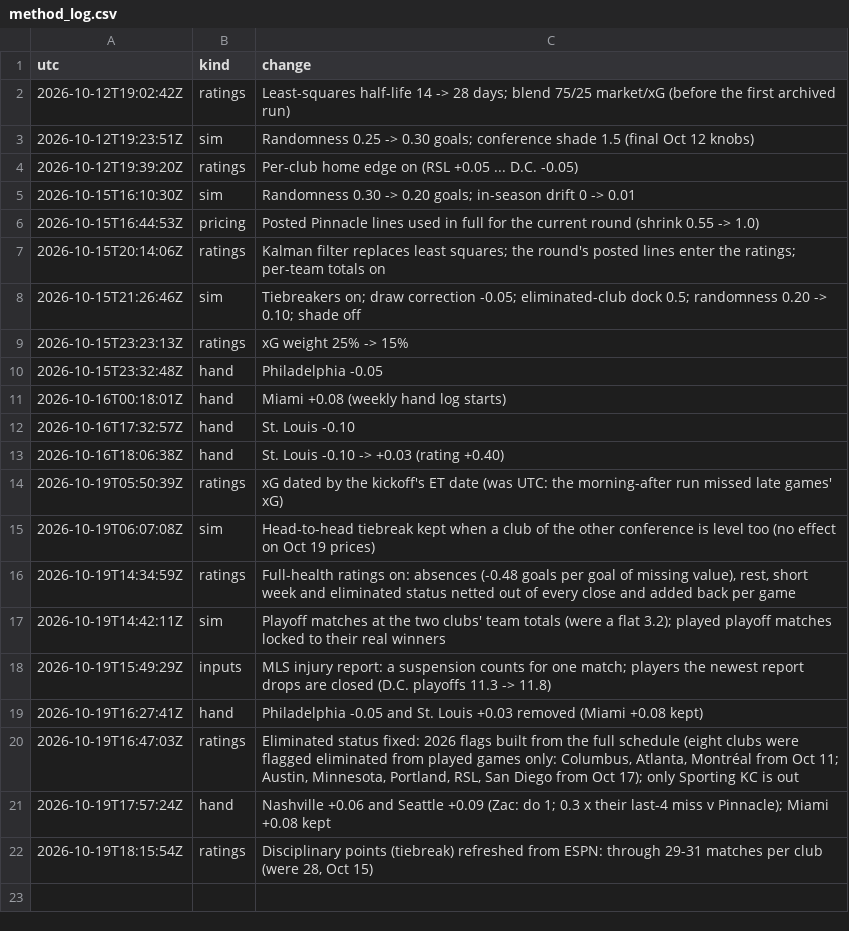
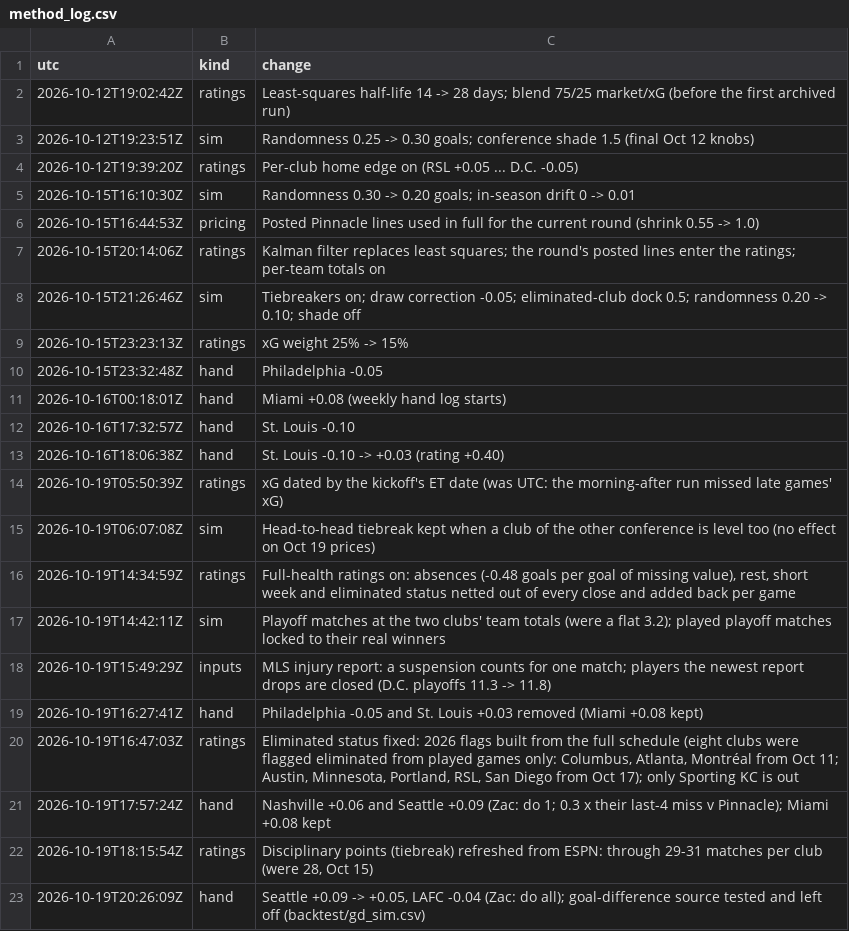
Before and after one commit to TheBallr/MLS-FUTURES, a CSV file: data/ratings/method_log.csv, drawn as a sheet.

```diff
--- a/data/ratings/method_log.csv
+++ b/data/ratings/method_log.csv
@@ -22 +22,2 @@ utc,kind,change
 2026-10-19T18:15:54Z,ratings,"Disciplinary points (tiebreak) refreshed from ESPN: through 29-31 matches per club (were 28, Oct 15)"
+2026-10-19T20:26:09Z,hand,"Seattle +0.09 -> +0.05, LAFC -0.04 (Zac: do all); goal-difference source tested and left off (backtest/gd_sim.csv)"
```
Also changed, not shown: data/ratings/hand_log.csv.
